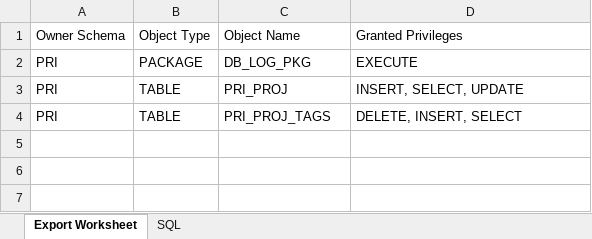
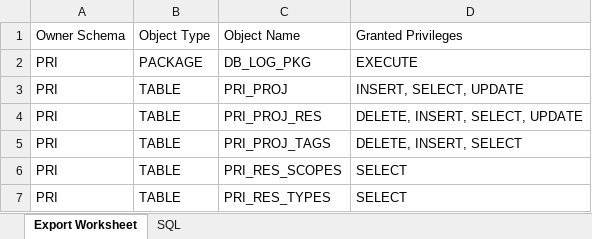
Before and after one commit to noaa-pifsc/PIFSC-Resource-Inventory, an Excel workbook: GIM/docs/PRI_GIM_APP_permissions.xlsx, sheet Export Worksheet, drawn as a sheet; values as stored, in another font and other column widths than the file's, no borders; the diff names each change by its address in the sheet, - before the commit and + after, or states it on an @@ line.

```diff
--- a/GIM/docs/PRI_GIM_APP_permissions.xlsx (sheet Export Worksheet)
+++ b/GIM/docs/PRI_GIM_APP_permissions.xlsx (sheet Export Worksheet)
+row 4: PRI | TABLE | PRI_PROJ_RES | DELETE, INSERT, SELECT, UPDATE
+row 6: PRI | TABLE | PRI_RES_SCOPES | SELECT
+row 7: PRI | TABLE | PRI_RES_TYPES | SELECT
```
Also changed, not shown: 9 other files.
